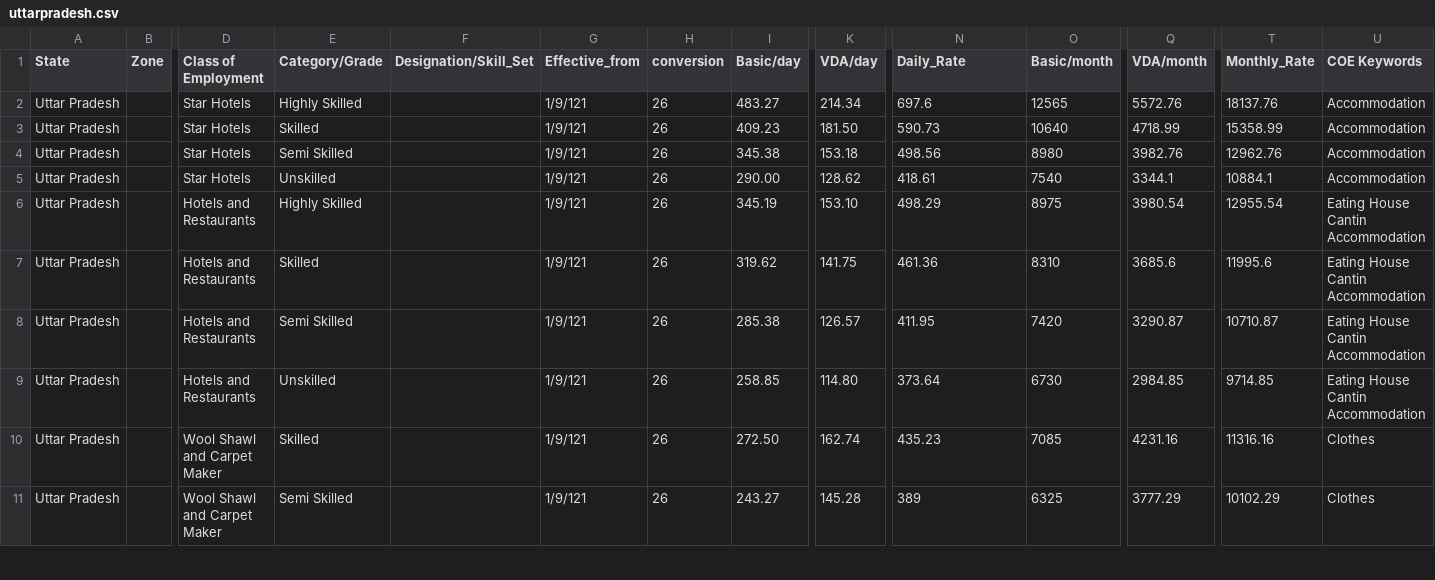
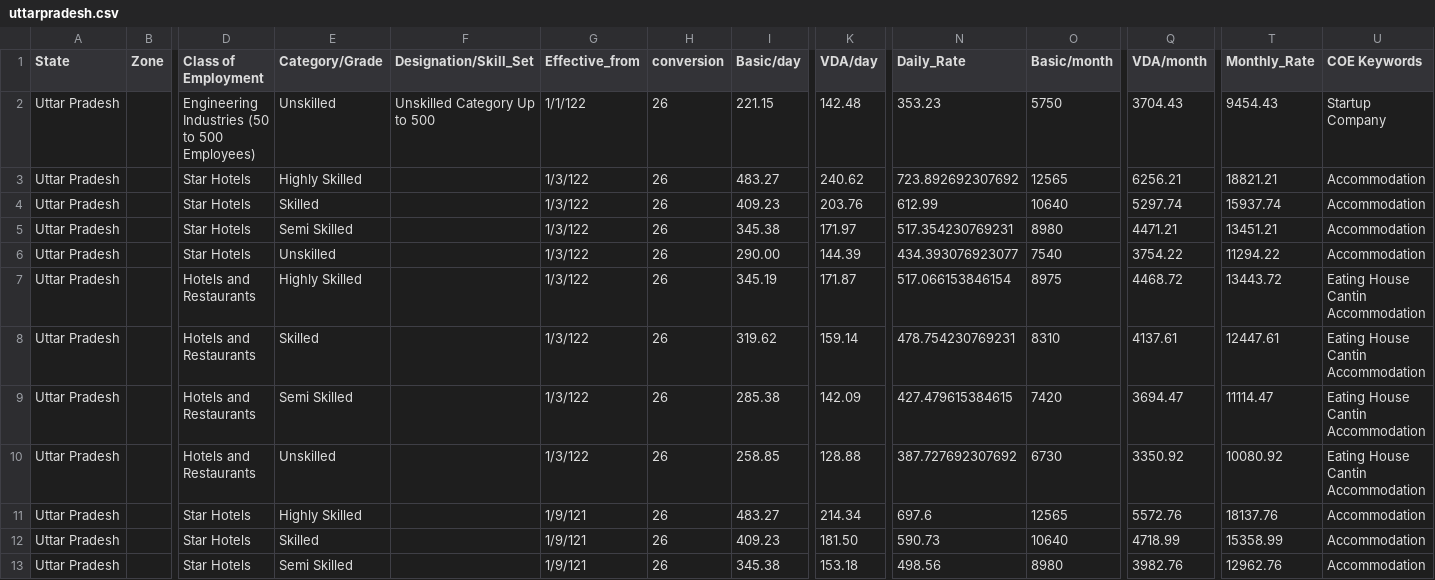
Before and after one commit to saralweb/minimum-wages, a CSV file: csv/uttarpradesh.csv, drawn as a sheet; only a part is shown, gaps mark what is left out; the shorter side is filled out with more unchanged rows; rows hold the shown columns only; the diff names each change by its address in the sheet, - before the commit and + after, or states it on an @@ line.

```diff
--- a/csv/uttarpradesh.csv
+++ b/csv/uttarpradesh.csv
+row 2: Uttar Pradesh |  | Engineering Industries (50 to 500 Employees) | Unskilled | Unskilled Category Up to 500 | 1/1/122 | 26 | 221.15 | 142.48 | 353.23 | 5750 | 3704.43 | 9454.43 | Startup Company
+row 3: Uttar Pradesh |  | Star Hotels | Highly Skilled |  | 1/3/122 | 26 | 483.27 | 240.62 | 723.892692307692 | 12565 | 6256.21 | 18821.21 | Accommodation
+row 4: Uttar Pradesh |  | Star Hotels | Skilled |  | 1/3/122 | 26 | 409.23 | 203.76 | 612.99 | 10640 | 5297.74 | 15937.74 | Accommodation
+row 5: Uttar Pradesh |  | Star Hotels | Semi Skilled |  | 1/3/122 | 26 | 345.38 | 171.97 | 517.354230769231 | 8980 | 4471.21 | 13451.21 | Accommodation
+row 6: Uttar Pradesh |  | Star Hotels | Unskilled |  | 1/3/122 | 26 | 290.00 | 144.39 | 434.393076923077 | 7540 | 3754.22 | 11294.22 | Accommodation
+row 7: Uttar Pradesh |  | Hotels and Restaurants | Highly Skilled |  | 1/3/122 | 26 | 345.19 | 171.87 | 517.066153846154 | 8975 | 4468.72 | 13443.72 | Eating House Cantin Accommodation
+row 8: Uttar Pradesh |  | Hotels and Restaurants | Skilled |  | 1/3/122 | 26 | 319.62 | 159.14 | 478.754230769231 | 8310 | 4137.61 | 12447.61 | Eating House Cantin Accommodation
+row 9: Uttar Pradesh |  | Hotels and Restaurants | Semi Skilled |  | 1/3/122 | 26 | 285.38 | 142.09 | 427.479615384615 | 7420 | 3694.47 | 11114.47 | Eating House Cantin Accommodation
+row 10: Uttar Pradesh |  | Hotels and Restaurants | Unskilled |  | 1/3/122 | 26 | 258.85 | 128.88 | 387.727692307692 | 6730 | 3350.92 | 10080.92 | Eating House Cantin Accommodation
```
Also changed, not shown: csv/westbengal.csv, 9 other files.
